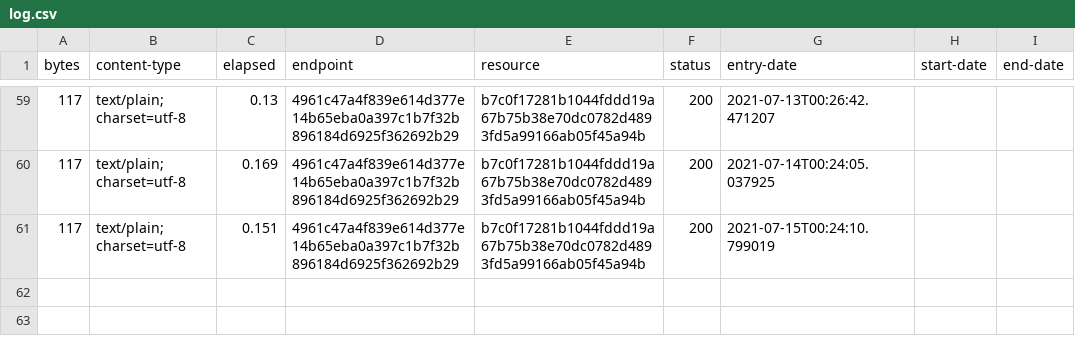
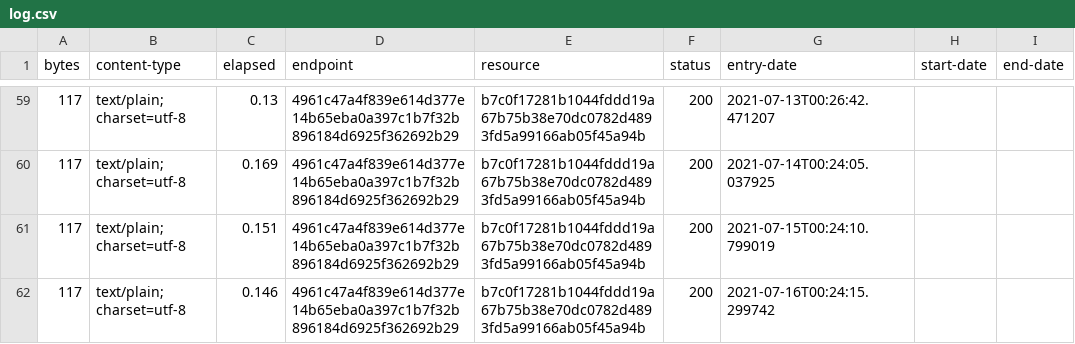
Before and after one commit to digital-land/site-category-collection, a CSV file: collection/log.csv, drawn as a sheet; only a part is shown, gaps mark what is left out; the diff names each change by its address in the sheet, - before the commit and + after, or states it on an @@ line.

Commit message:
Collection 2021-07-16

```diff
--- a/collection/log.csv
+++ b/collection/log.csv
+row 62: 117 | text/plain; charset=utf-8 | 0.146 | 4961c47a4f839e614d377e14b65eba0a397c1b7f32b896184d6925f362692b29 | b7c0f17281b1044fddd19a67b75b38e70dc0782d4893fd5a99166ab05f45a94b | 200 | 2021-07-16T00:24:15.299742
```
